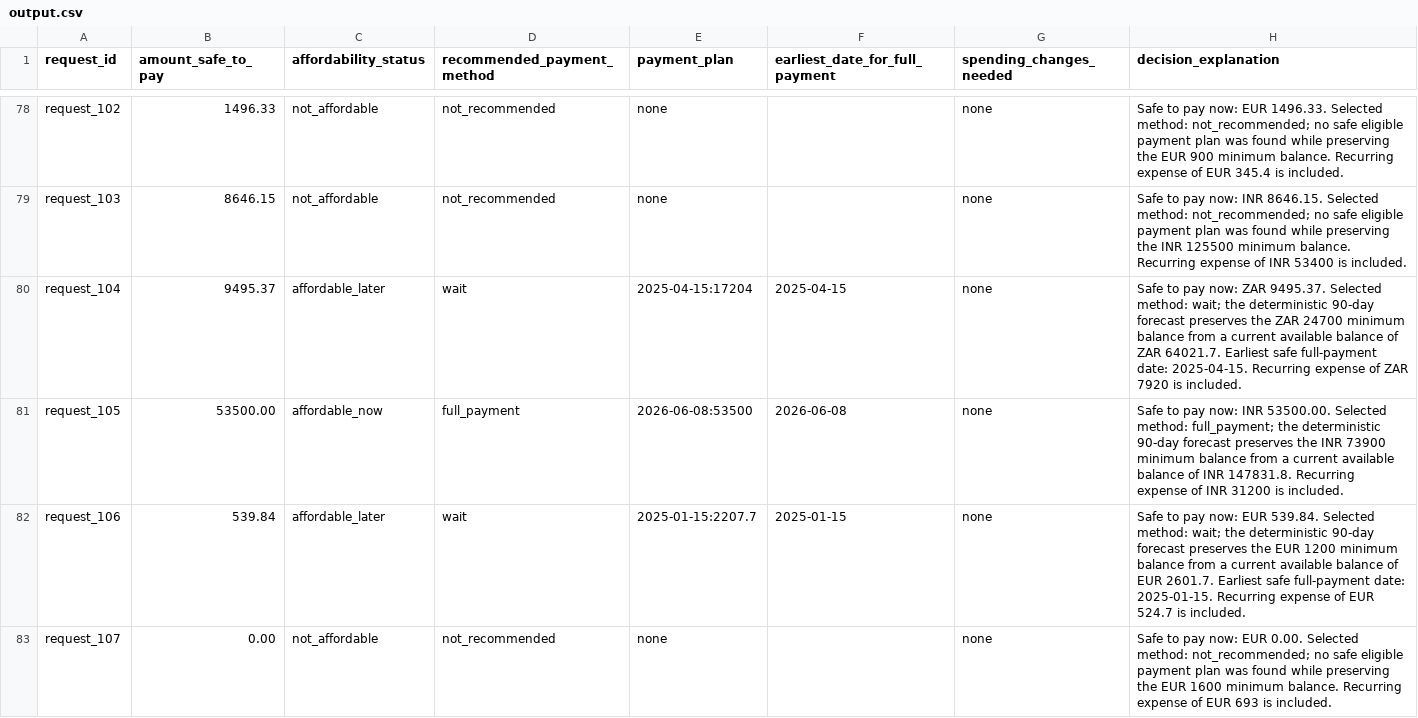
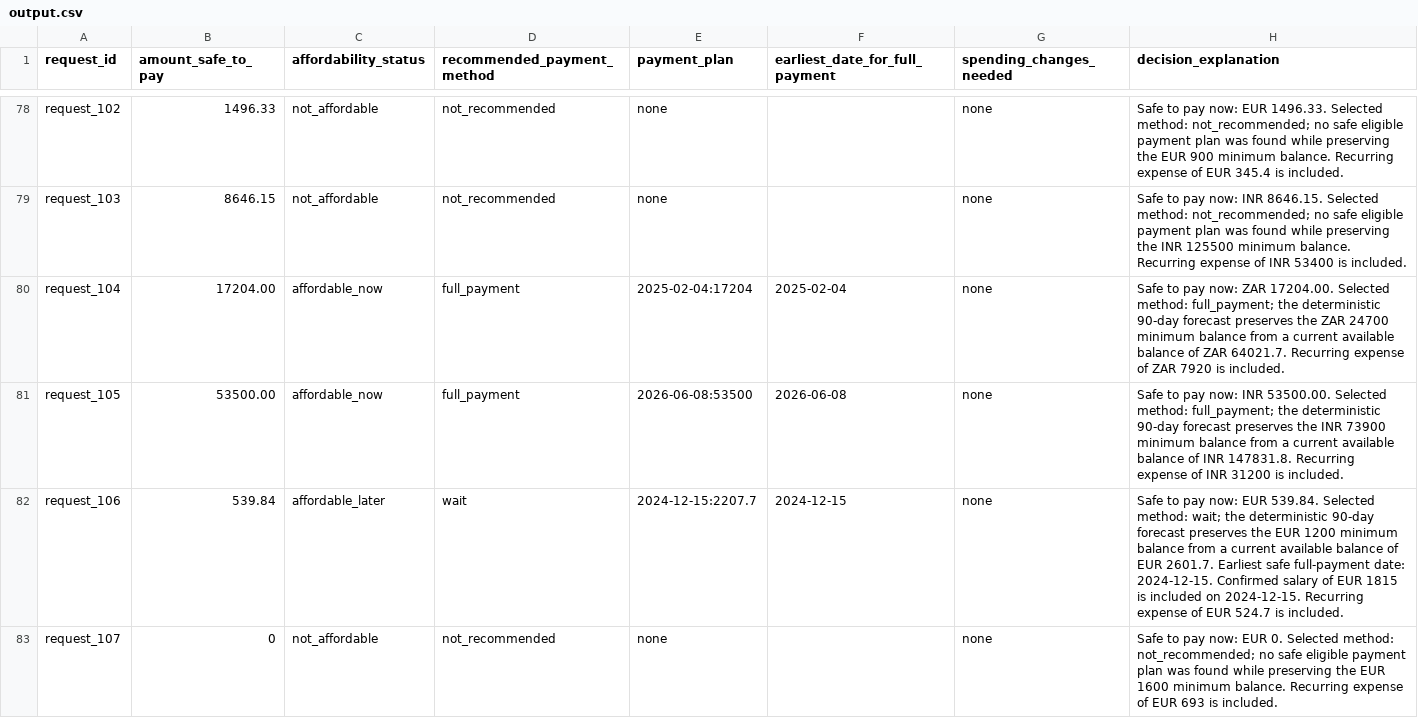
Before and after one commit to k-anupam-sharma/Hackerrank-Orchestrate-Kamakhya-Anupam-Sharma, a CSV file: output.csv, drawn as a sheet; only a part is shown, gaps mark what is left out; the diff covers the shown part only.

Commit message:
fix analytical safe payment capacity and evidence forecasts

```diff
--- a/output.csv
+++ b/output.csv
@@ -79,5 +79,5 @@ request_102,1496.33,not_affordable,not_recommended,none,,none,Safe to pay now: E
 request_103,8646.15,not_affordable,not_recommended,none,,none,Safe to pay now: INR 8646.15. Selected method: not_recommended; no safe eligible payment plan was found while preserving the INR 125500 minimum balance. Recurring expense of INR 53400 is included.
-request_104,9495.37,affordable_later,wait,2025-04-15:17204,2025-04-15,none,Safe to pay now: ZAR 9495.37. Selected method: wait; the deterministic 90-day forecast preserves the ZAR 24700 minimum balance from a current available balance of ZAR 64021.7. Earliest safe full-payment date: 2025-04-15. Recurring expense of ZAR 7920 is included.
+request_104,17204.00,affordable_now,full_payment,2025-02-04:17204,2025-02-04,none,Safe to pay now: ZAR 17204.00. Selected method: full_payment; the deterministic 90-day forecast preserves the ZAR 24700 minimum balance from a current available balance of ZAR 64021.7. Recurring expense of ZAR 7920 is included.
 request_105,53500.00,affordable_now,full_payment,2026-06-08:53500,2026-06-08,none,Safe to pay now: INR 53500.00. Selected method: full_payment; the deterministic 90-day forecast preserves the INR 73900 minimum balance from a current available balance of INR 147831.8. Recurring expense of INR 31200 is included.
-request_106,539.84,affordable_later,wait,2025-01-15:2207.7,2025-01-15,none,Safe to pay now: EUR 539.84. Selected method: wait; the deterministic 90-day forecast preserves the EUR 1200 minimum balance from a current available balance of EUR 2601.7. Earliest safe full-payment date: 2025-01-15. Recurring expense of EUR 524.7 is included.
-request_107,0.00,not_affordable,not_recommended,none,,none,Safe to pay now: EUR 0.00. Selected method: not_recommended; no safe eligible payment plan was found while preserving the EUR 1600 minimum balance. Recurring expense of EUR 693 is included.
+request_106,539.84,affordable_later,wait,2024-12-15:2207.7,2024-12-15,none,Safe to pay now: EUR 539.84. Selected method: wait; the deterministic 90-day forecast preserves the EUR 1200 minimum balance from a current available balance of EUR 2601.7. Earliest safe full-payment date: 2024-12-15. Confirmed salary of EUR 1815 is included on 2024-12-15. Recurring expense of EUR 524.7 is included.
+request_107,0,not_affordable,not_recommended,none,,none,Safe to pay now: EUR 0. Selected method: not_recommended; no safe eligible payment plan was found while preserving the EUR 1600 minimum balance. Recurring expense of EUR 693 is included.
```
Also changed, not shown: 175 edited cells elsewhere in this file, AFTER_FIX_SAMPLE_RESULTS.csv, 15 other files.
